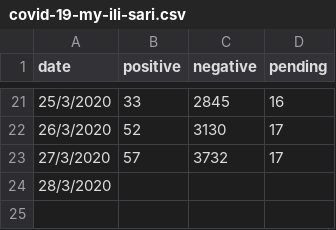
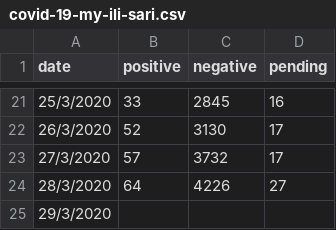
Before and after one commit to ynshung/covid-19-malaysia, a CSV file: cases-types/covid-19-my-ili-sari.csv, drawn as a sheet; only a part is shown, gaps mark what is left out.

Commit message:
Update covid-19-my-ili-sari.csv

```diff
--- a/cases-types/covid-19-my-ili-sari.csv
+++ b/cases-types/covid-19-my-ili-sari.csv
@@ -23,2 +23,3 @@ date,positive,negative,pending
 27/3/2020,57,3732,17
-28/3/2020,,,
+28/3/2020,64,4226,27
+29/3/2020,,,
```
